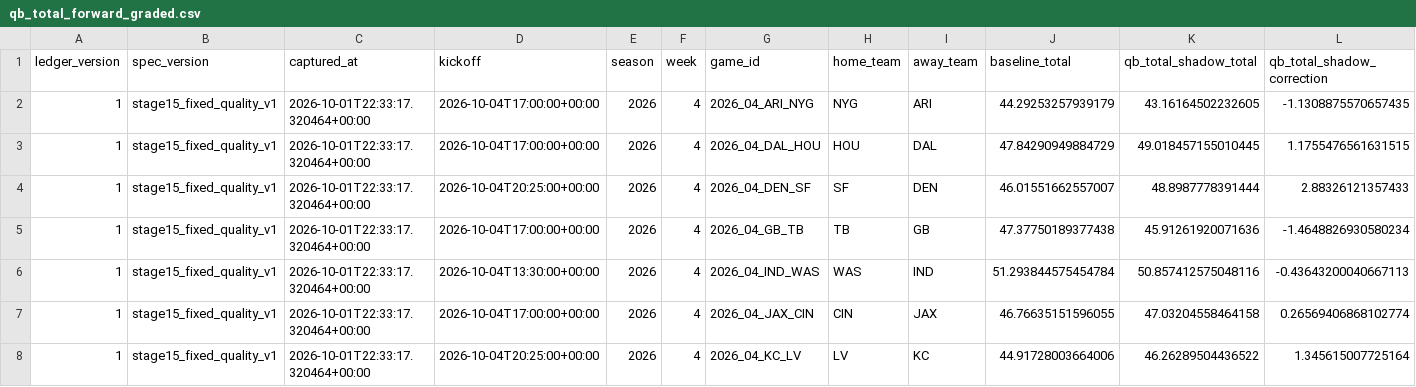
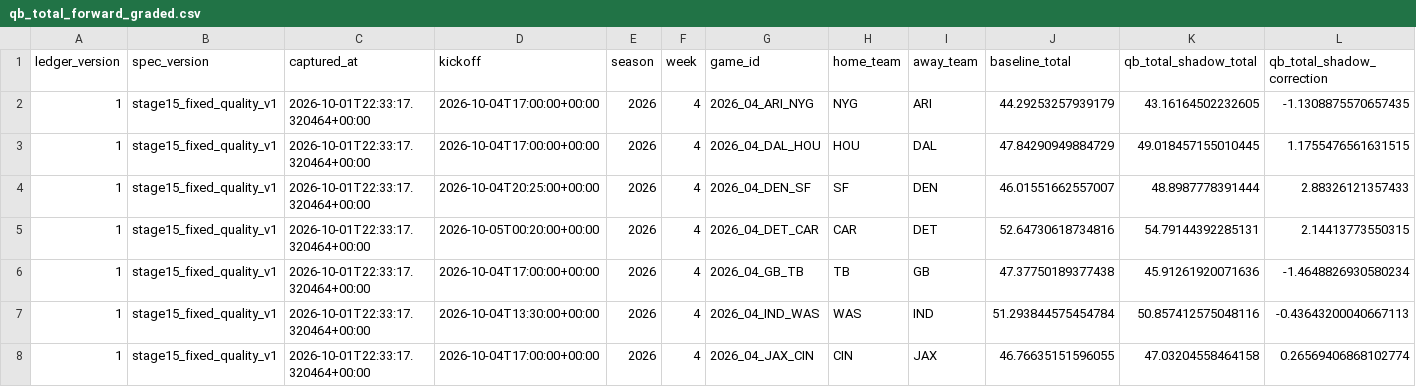
Before and after one commit to konnorharbin-star/harbin-nfl-analytics, a CSV file: reports/qb_total_forward_graded.csv, drawn as a sheet; only a part is shown; the shorter side is filled out with more unchanged rows; rows hold the shown columns only; the diff names each change by its address in the sheet, - before the commit and + after, or states it on an @@ line.

```diff
--- a/reports/qb_total_forward_graded.csv
+++ b/reports/qb_total_forward_graded.csv
+row 5: 1 | stage15_fixed_quality_v1 | 2026-10-01T22:33:17.320464+00:00 | 2026-10-05T00:20:00+00:00 | 2026 | 4 | 2026_04_DET_CAR | CAR | DET | 52.64730618734816 | 54.79144392285131 | 2.14413773550315
```
Also changed, not shown: 2 other files.
